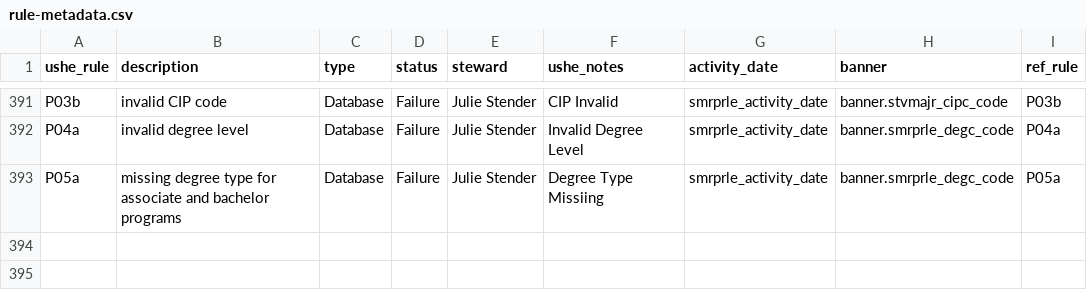
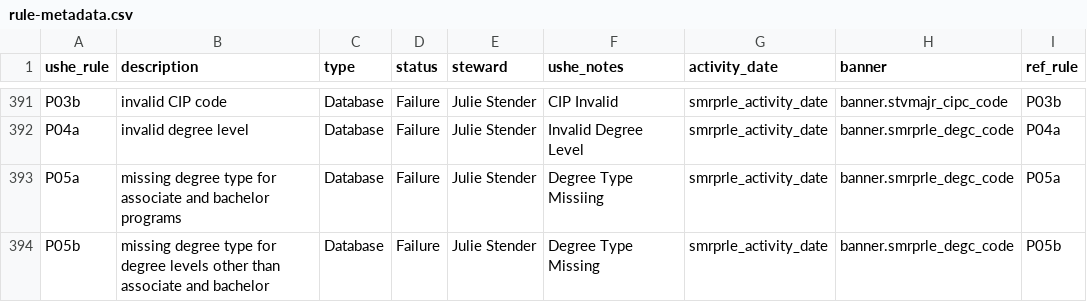
Before and after one commit to ut-effectiveness/utValidateR, a CSV file: sandbox/rule-metadata.csv, drawn as a sheet; only a part is shown, gaps mark what is left out; the diff names each change by its address in the sheet, - before the commit and + after, or states it on an @@ line.

```diff
--- a/sandbox/rule-metadata.csv
+++ b/sandbox/rule-metadata.csv
+row 394: P05b | missing degree type for degree levels other than associate and bachelor | Database | Failure | Julie Stender | Degree Type Missing | smrprle_activity_date | banner.smrprle_degc_code | P05b
```
Also changed, not shown: 2 other files.
